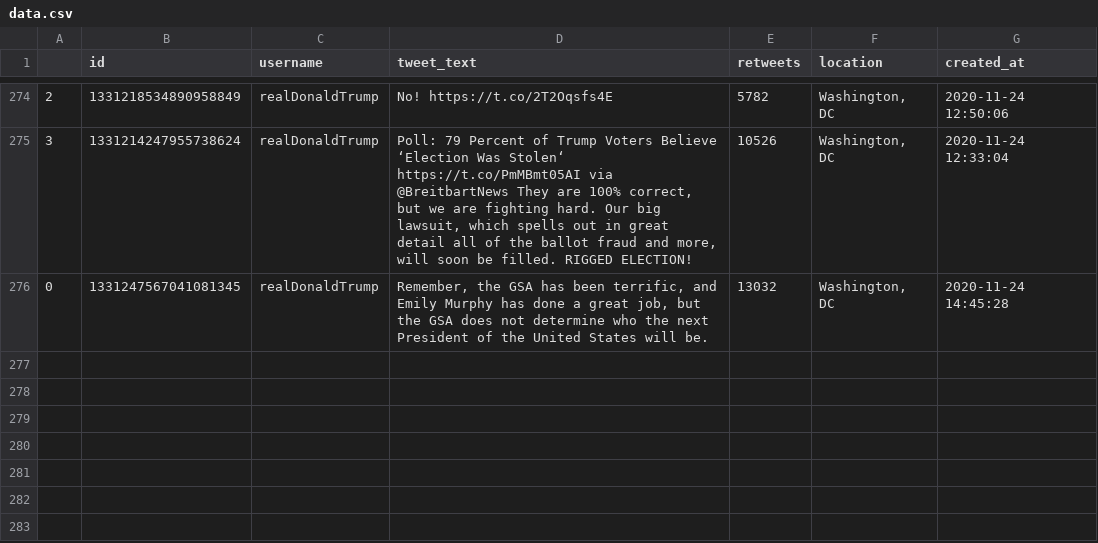
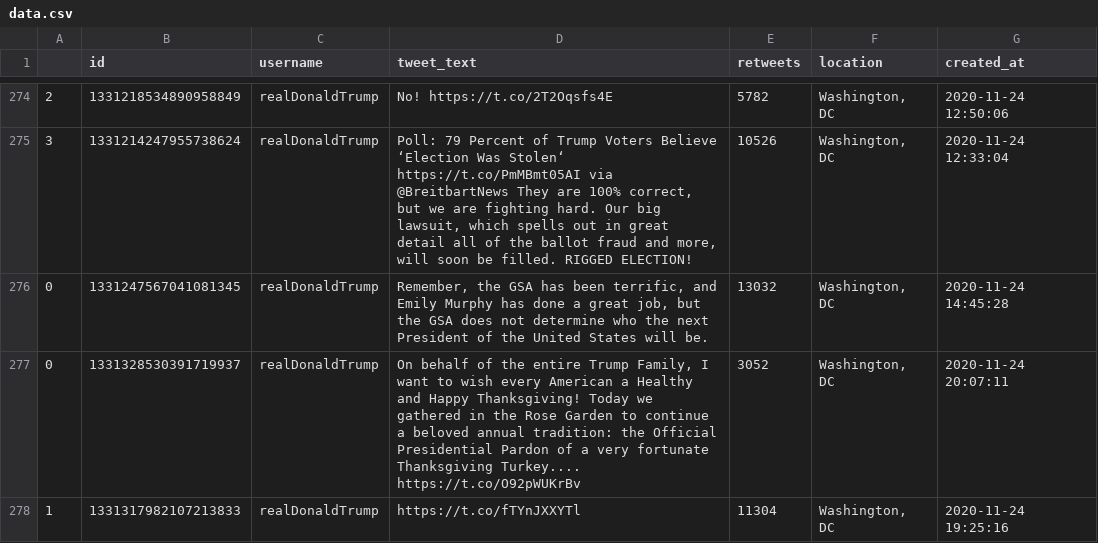
Before and after one commit to joshkraft/daily-candidate-tweets, a CSV file: data/realDonaldTrump/data.csv, drawn as a sheet; only a part is shown, gaps mark what is left out; the diff names each change by its address in the sheet, - before the commit and + after, or states it on an @@ line.

Commit message:
Latest data: Tue Nov 24 20:12:06 UTC 2020

```diff
--- a/data/realDonaldTrump/data.csv
+++ b/data/realDonaldTrump/data.csv
+row 277: 0 | 1331328530391719937 | realDonaldTrump | On behalf of the entire Trump Family, I want to wish every American a Healthy and Happy Thanksgiving! Today we gathered in the Rose Garden to continue a beloved annual tradition: the Official Presidential Pardon of a very fortunate Thanksgiving Turkey.... https://t.co/O92pWUKrBv | 3052 | Washington, DC | 2020-11-24 20:07:11
+row 278: 1 | 1331317982107213833 | realDonaldTrump | https://t.co/fTYnJXXYTl | 11304 | Washington, DC | 2020-11-24 19:25:16
```
Also changed, not shown: data/JoeBiden/data.csv, 1 other file.
